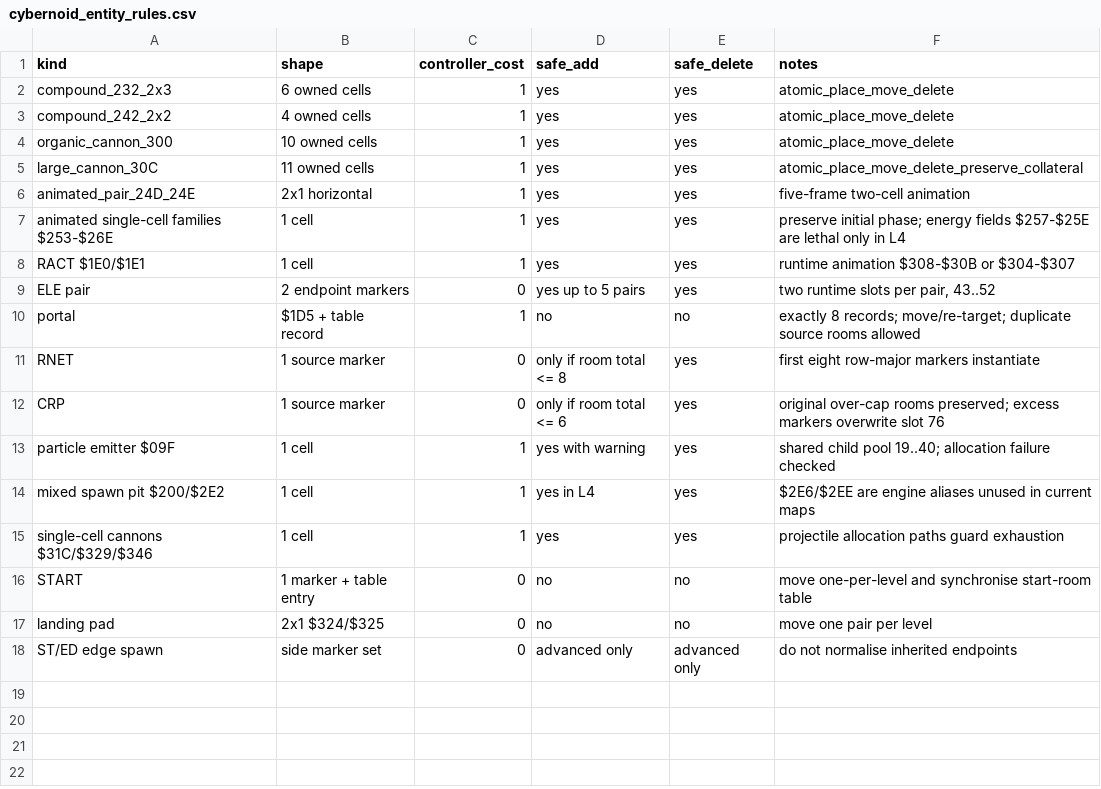
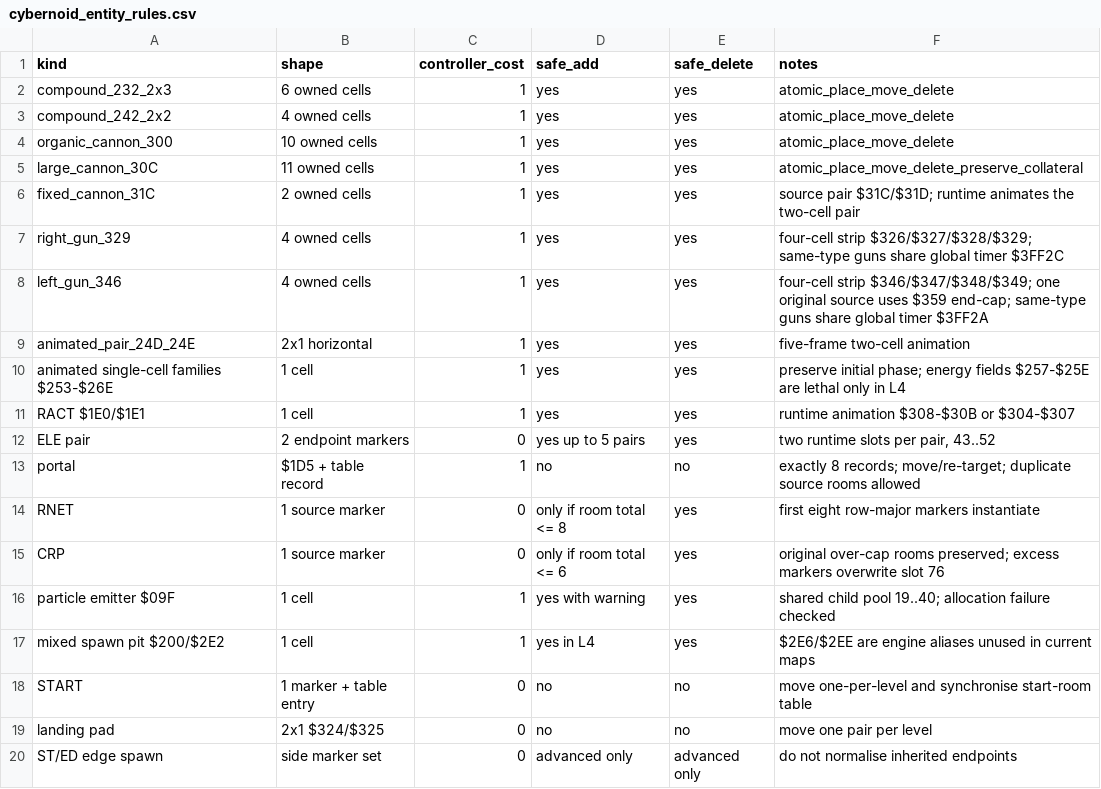
Before and after one commit to HoraceAndTheSpider/Cybernoid-68k, a CSV file: outputs/cybernoid_entity_rules.csv, drawn as a sheet; removed rows and columns are numbered as before the commit, all else as after; the diff names each change by its address in the sheet, - before the commit and + after, or states it on an @@ line.

```diff
--- a/outputs/cybernoid_entity_rules.csv
+++ b/outputs/cybernoid_entity_rules.csv
+row 6: fixed_cannon_31C | 2 owned cells | 1 | yes | yes | source pair $31C/$31D; runtime animates the two-cell pair
+row 7: right_gun_329 | 4 owned cells | 1 | yes | yes | four-cell strip $326/$327/$328/$329; same-type guns share global timer $3FF2C
+row 8: left_gun_346 | 4 owned cells | 1 | yes | yes | four-cell strip $346/$347/$348/$349; one original source uses $359 end-cap; same-type guns share global timer $3FF2A
-row 15: single-cell cannons $31C/$329/$346 | 1 cell | 1 | yes | yes | projectile allocation paths guard exhaustion
```
Also changed, not shown: 25 other files.
